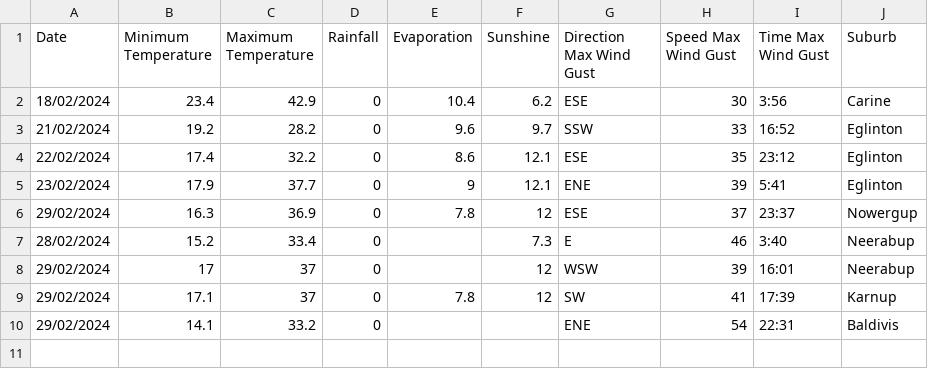
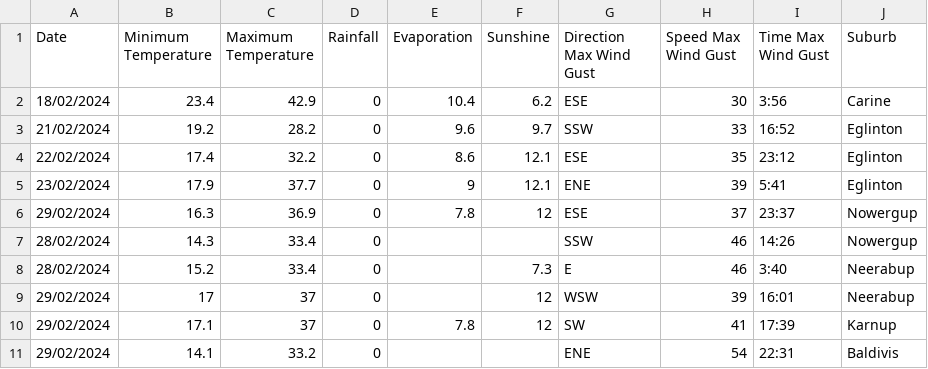
Before and after one commit to mhmdrazn/updated-burnt-areas, a CSV file: Sheet 11 - combined.csv, drawn as a sheet; the diff names each change by its address in the sheet, - before the commit and + after, or states it on an @@ line.

Commit message:
Update Sheet 11 - combined.csv

```diff
--- a/Sheet 11 - combined.csv
+++ b/Sheet 11 - combined.csv
+row 7: 28/02/2024 | 14.3 | 33.4 | 0 |  |  | SSW | 46 | 14:26 | Nowergup
```
